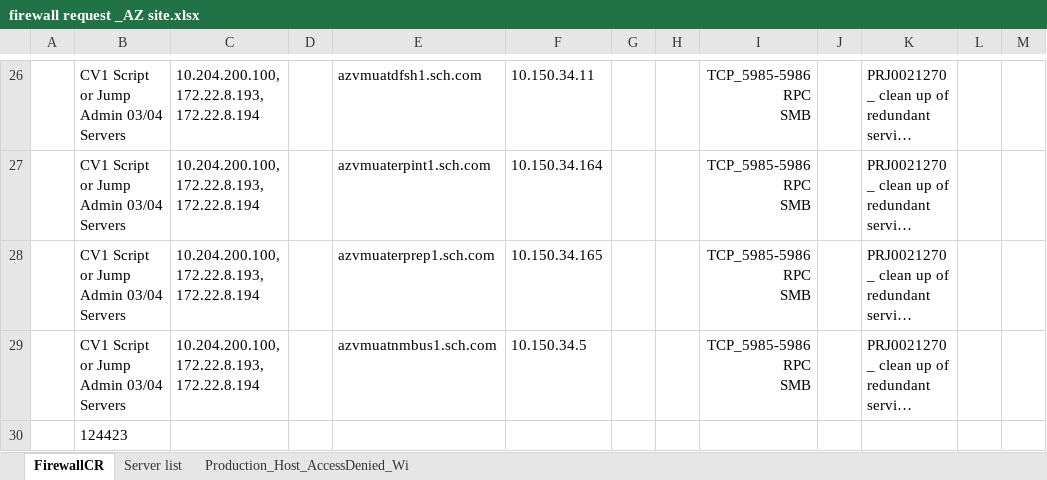
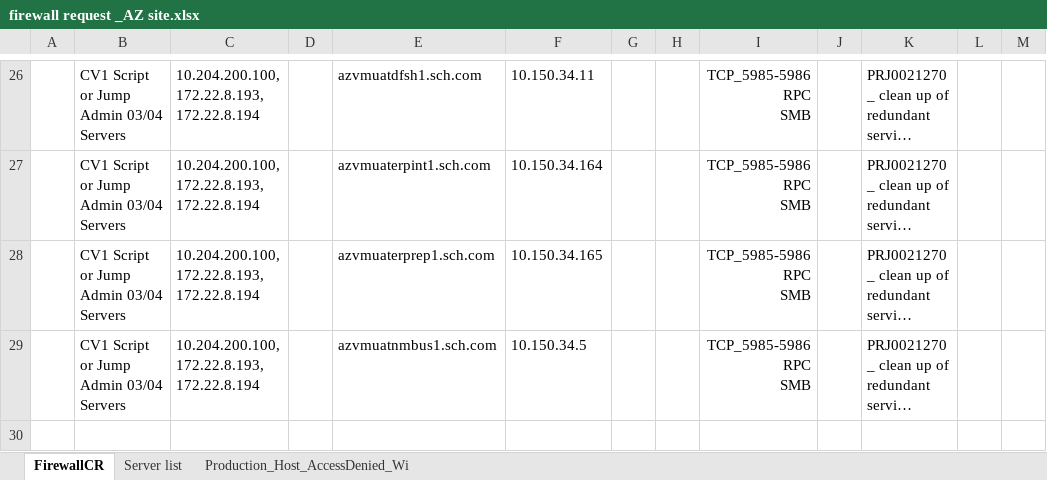
Before and after one commit to lelam1401/PJservices_account, an Excel workbook: firewall request _AZ site.xlsx, sheet FirewallCR, drawn as a sheet; only a part is shown, gaps mark what is left out; long unchanged cells end in …; values as stored, in another font and other column widths than the file's, no borders; conditional formats and table styles not drawn; the diff names each change by its address in the sheet, - before the commit and + after, or states it on an @@ line.

Commit message:
Revert "Update firewall request _AZ site.xlsx"
This reverts commit a77d151bc993ffaefeab83769f3c2272a2ad51c6.

```diff
--- a/firewall request _AZ site.xlsx (sheet FirewallCR)
+++ b/firewall request _AZ site.xlsx (sheet FirewallCR)
-row 30:  | 124423
```
